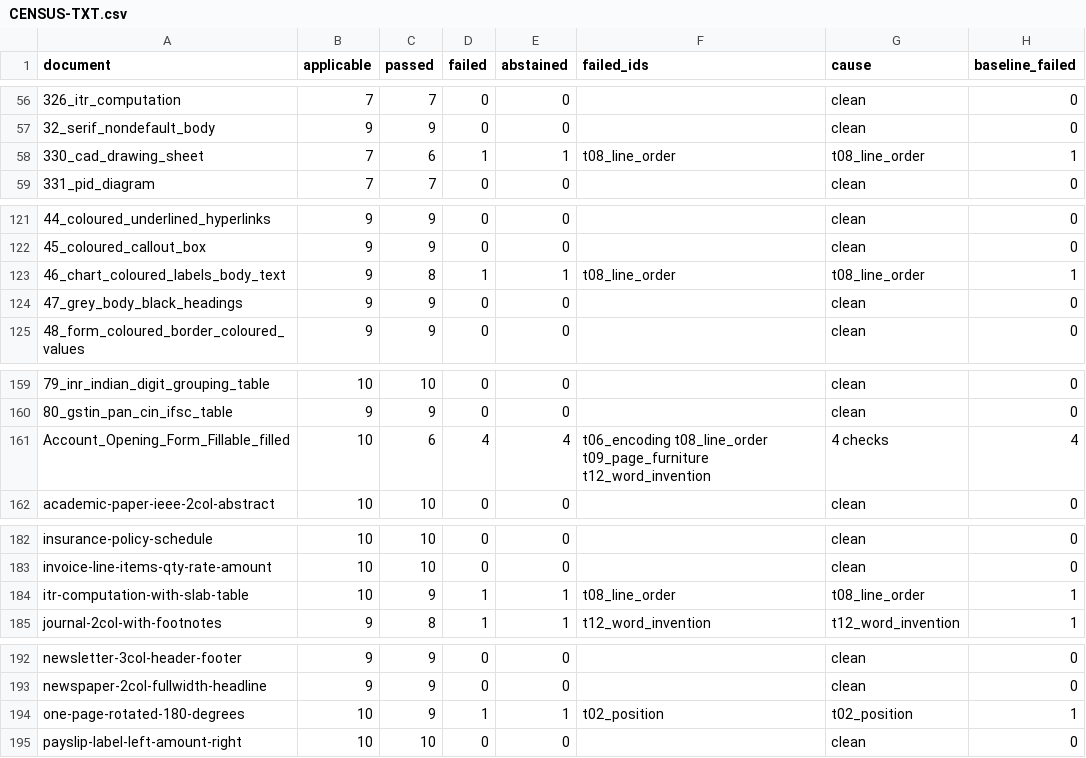
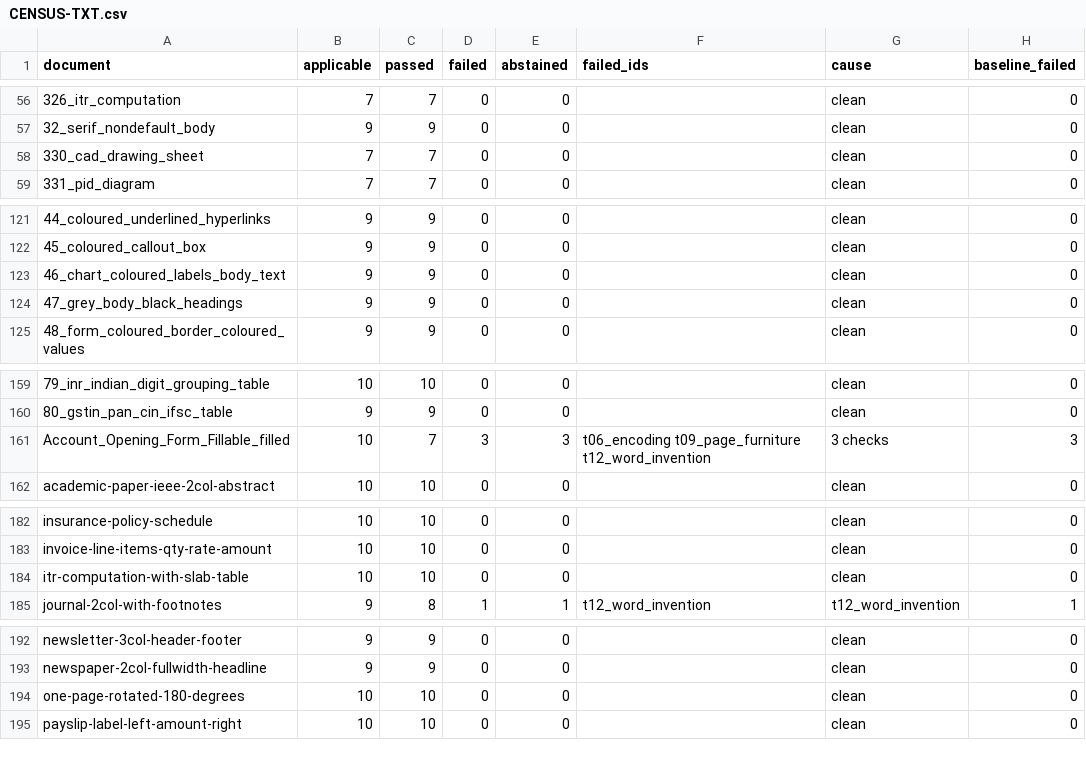
Before and after one commit to kavopdf/app, a CSV file: tools/p2w-bench/txt/CENSUS-TXT.csv, drawn as a sheet; only a part is shown, gaps mark what is left out; the diff covers the shown part only.

Commit message:
txt classes: the table said 189 clean / 24 failing, the corpus says 197 / 16
classify_txt.py --check already knew the right numbers - it printed '6 classes, holding 16 failing
documents' - but the file on disk still carried '189 clean, 24 failing' from before the ledger-commit fix
and the eleven documents it unblocked. The tool was current and the table it writes was not, so every run
that read the table worked from a corpus that no longer existed.

Regenerated: 197 clean, 16 failing, and t12_word_invention is now the top class at 8 documents instead of
t08_line_order at 10.

```diff
--- a/tools/p2w-bench/txt/CENSUS-TXT.csv
+++ b/tools/p2w-bench/txt/CENSUS-TXT.csv
@@ -57,3 +57,3 @@ document,applicable,passed,failed,abstained,failed_ids,cause,baseline_failed
 32_serif_nondefault_body,9,9,0,0,,clean,0
-330_cad_drawing_sheet,7,6,1,1,t08_line_order,t08_line_order,1
+330_cad_drawing_sheet,7,7,0,0,,clean,0
 331_pid_diagram,7,7,0,0,,clean,0
@@ -122,3 +122,3 @@ document,applicable,passed,failed,abstained,failed_ids,cause,baseline_failed
 45_coloured_callout_box,9,9,0,0,,clean,0
-46_chart_coloured_labels_body_text,9,8,1,1,t08_line_order,t08_line_order,1
+46_chart_coloured_labels_body_text,9,9,0,0,,clean,0
 47_grey_body_black_headings,9,9,0,0,,clean,0
@@ -160,3 +160,3 @@ document,applicable,passed,failed,abstained,failed_ids,cause,baseline_failed
 80_gstin_pan_cin_ifsc_table,9,9,0,0,,clean,0
-Account_Opening_Form_Fillable_filled,10,6,4,4,t06_encoding t08_line_order t09_page_furniture t12_word_invention,4 checks,4
+Account_Opening_Form_Fillable_filled,10,7,3,3,t06_encoding t09_page_furniture t12_word_invention,3 checks,3
 academic-paper-ieee-2col-abstract,10,10,0,0,,clean,0
@@ -183,3 +183,3 @@ insurance-policy-schedule,10,10,0,0,,clean,0
 invoice-line-items-qty-rate-amount,10,10,0,0,,clean,0
-itr-computation-with-slab-table,10,9,1,1,t08_line_order,t08_line_order,1
+itr-computation-with-slab-table,10,10,0,0,,clean,0
 journal-2col-with-footnotes,9,8,1,1,t12_word_invention,t12_word_invention,1
@@ -193,3 +193,3 @@ newsletter-3col-header-footer,9,9,0,0,,clean,0
 newspaper-2col-fullwidth-headline,9,9,0,0,,clean,0
-one-page-rotated-180-degrees,10,9,1,1,t02_position,t02_position,1
+one-page-rotated-180-degrees,10,10,0,0,,clean,0
 payslip-label-left-amount-right,10,10,0,0,,clean,0
```
Also changed, not shown: 36 edited cells elsewhere in this file, 3 other files.
